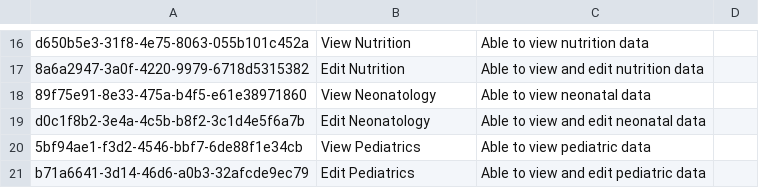
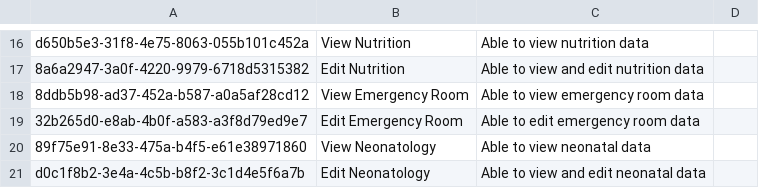
Before and after one commit to MSF-OCG/LIME-EMR, a CSV file: sites/mosul/configs/openmrs/initializer_config/privileges/patient_chart_privileges.csv, drawn as a sheet; only a part is shown, gaps mark what is left out; the shorter side is filled out with more unchanged rows.

```diff
--- a/sites/mosul/configs/openmrs/initializer_config/privileges/patient_chart_privileges.csv
+++ b/sites/mosul/configs/openmrs/initializer_config/privileges/patient_chart_privileges.csv
@@ -17,2 +17,4 @@ d650b5e3-31f8-4e75-8063-055b101c452a,View Nutrition,Able to view nutrition data,
 8a6a2947-3a0f-4220-9979-6718d5315382,Edit Nutrition,Able to view and edit nutrition data,
+8ddb5b98-ad37-452a-b587-a0a5af28cd12,View Emergency Room,Able to view emergency room data,
+32b265d0-e8ab-4b0f-a583-a3f8d79ed9e7,Edit Emergency Room,Able to edit emergency room data,
 89f75e91-8e33-475a-b4f5-e61e38971860,View Neonatology,Able to view neonatal data,
```
Also changed, not shown: sites/mosul/configs/openmrs/initializer_config/encountertypes/mosul_encounter_types.csv, 10 other files.
